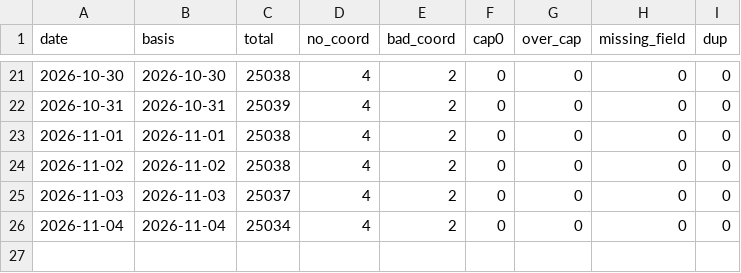
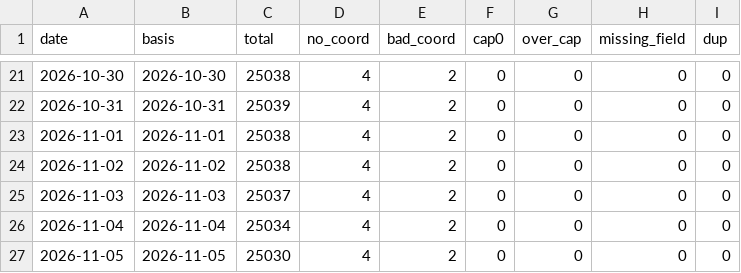
Before and after one commit to kts1103-cmd/woori-daycare, a CSV file: qa/history.csv, drawn as a sheet; only a part is shown, gaps mark what is left out; the diff names each change by its address in the sheet, - before the commit and + after, or states it on an @@ line.

```diff
--- a/qa/history.csv
+++ b/qa/history.csv
+row 27: 2026-11-05 | 2026-11-05 | 25030 | 4 | 2 | 0 | 0 | 0 | 0
```
